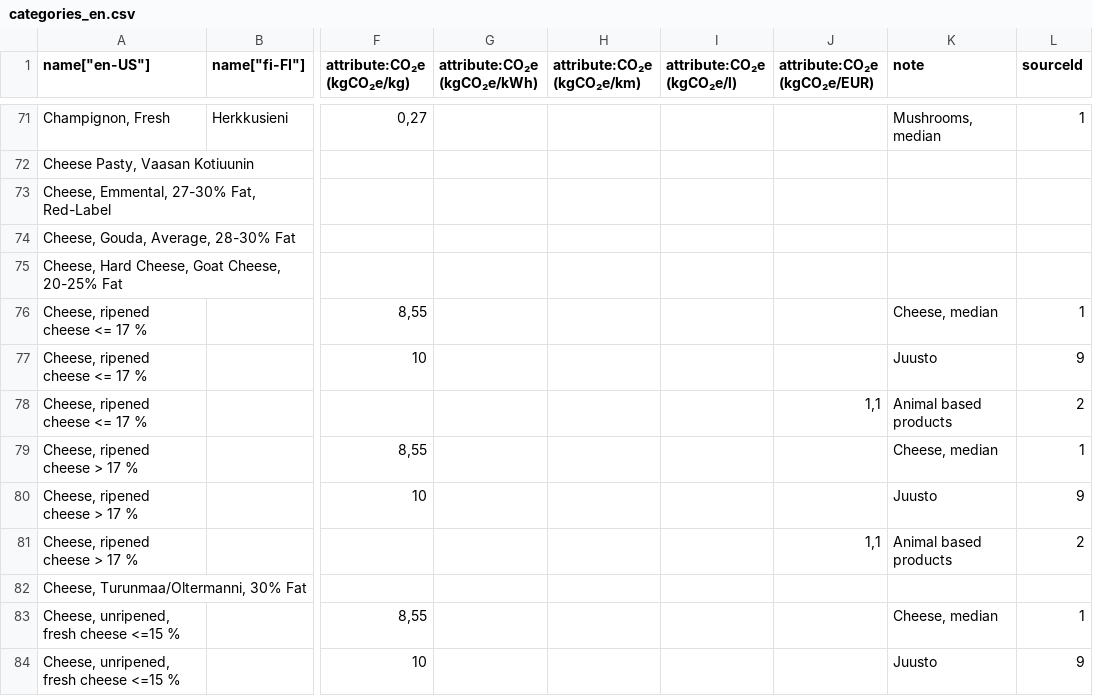
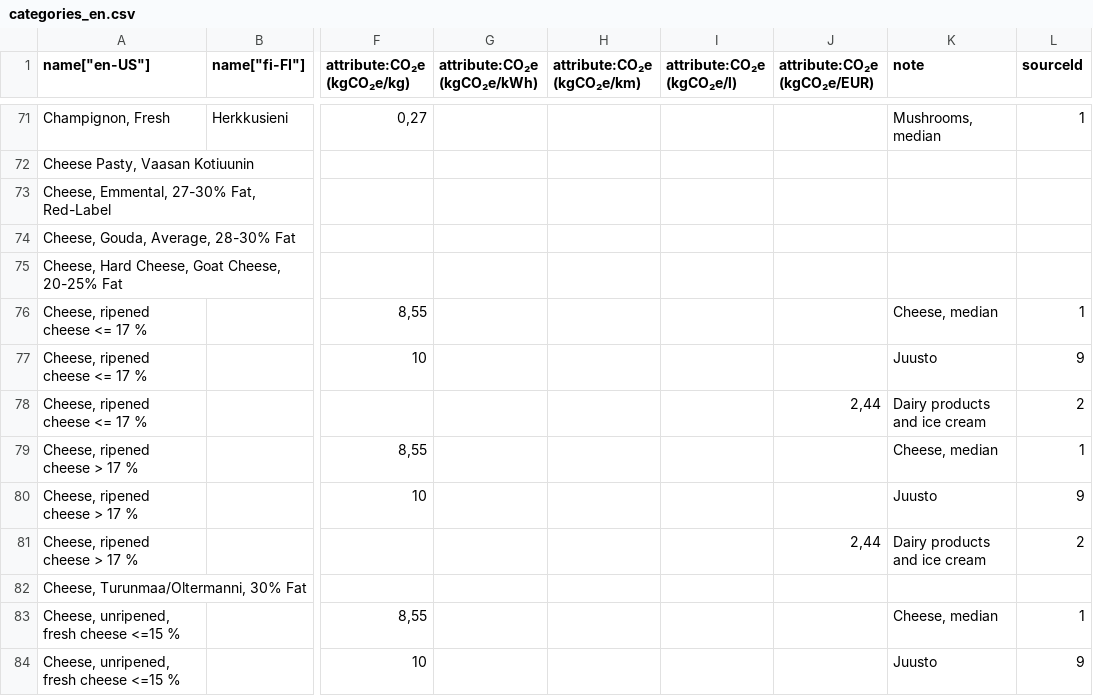
Before and after one commit to torava/pim-api, a CSV file: categories_en.csv, drawn as a sheet; only a part is shown, gaps mark what is left out; the diff covers the shown part only; the diff names each change by its address in the sheet, - before the commit and + after, or states it on an @@ line.

Commit message:
Updated categories

```diff
--- a/categories_en.csv
+++ b/categories_en.csv
-J78 (attribute:CO₂e (kgCO₂e/EUR)): 1,1
+J78 (attribute:CO₂e (kgCO₂e/EUR)): 2,44
-K78 (note): Animal based products
+K78 (note): Dairy products and ice cream
-J81 (attribute:CO₂e (kgCO₂e/EUR)): 1,1
+J81 (attribute:CO₂e (kgCO₂e/EUR)): 2,44
-K81 (note): Animal based products
+K81 (note): Dairy products and ice cream
```
Also changed, not shown: 6 added rows, 1 removed row and 17 edited cells elsewhere in this file.
